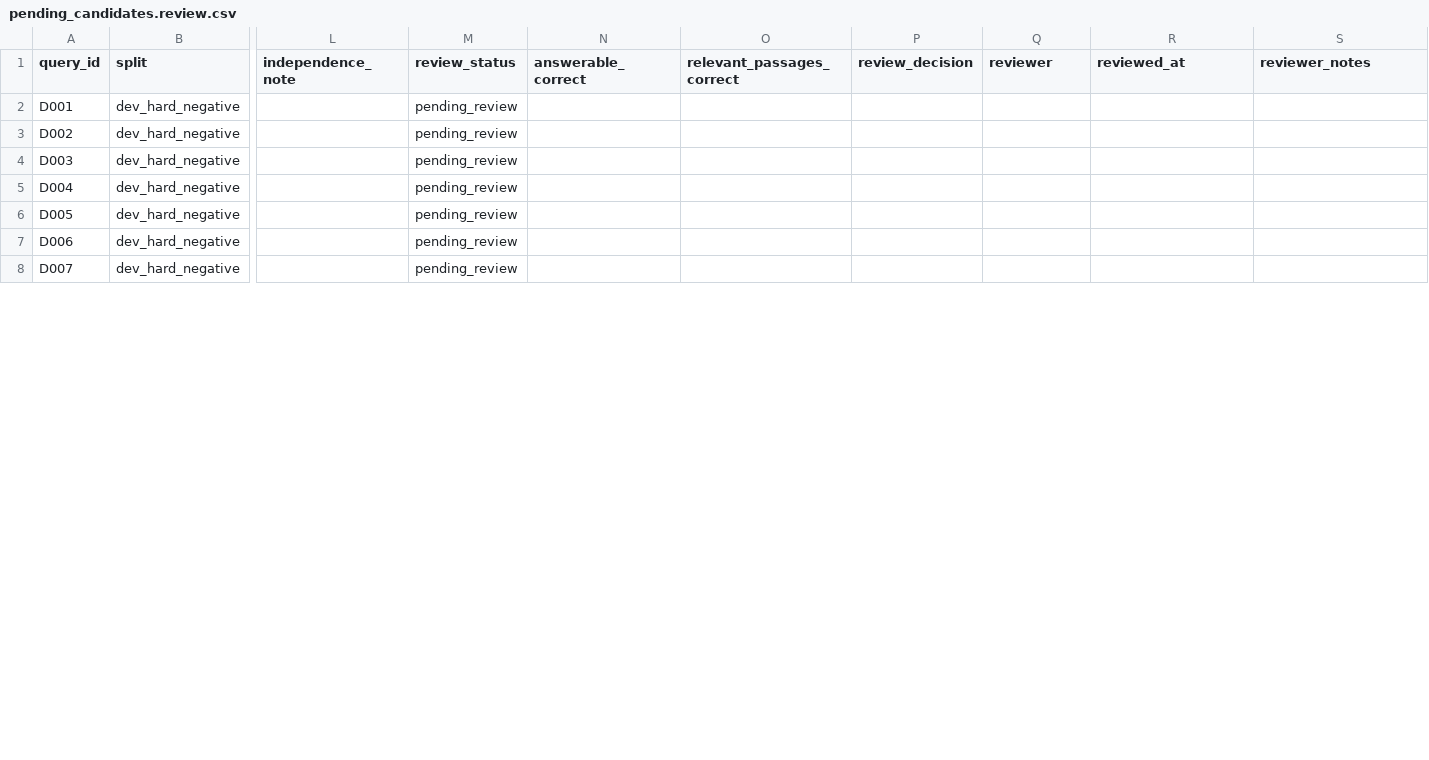
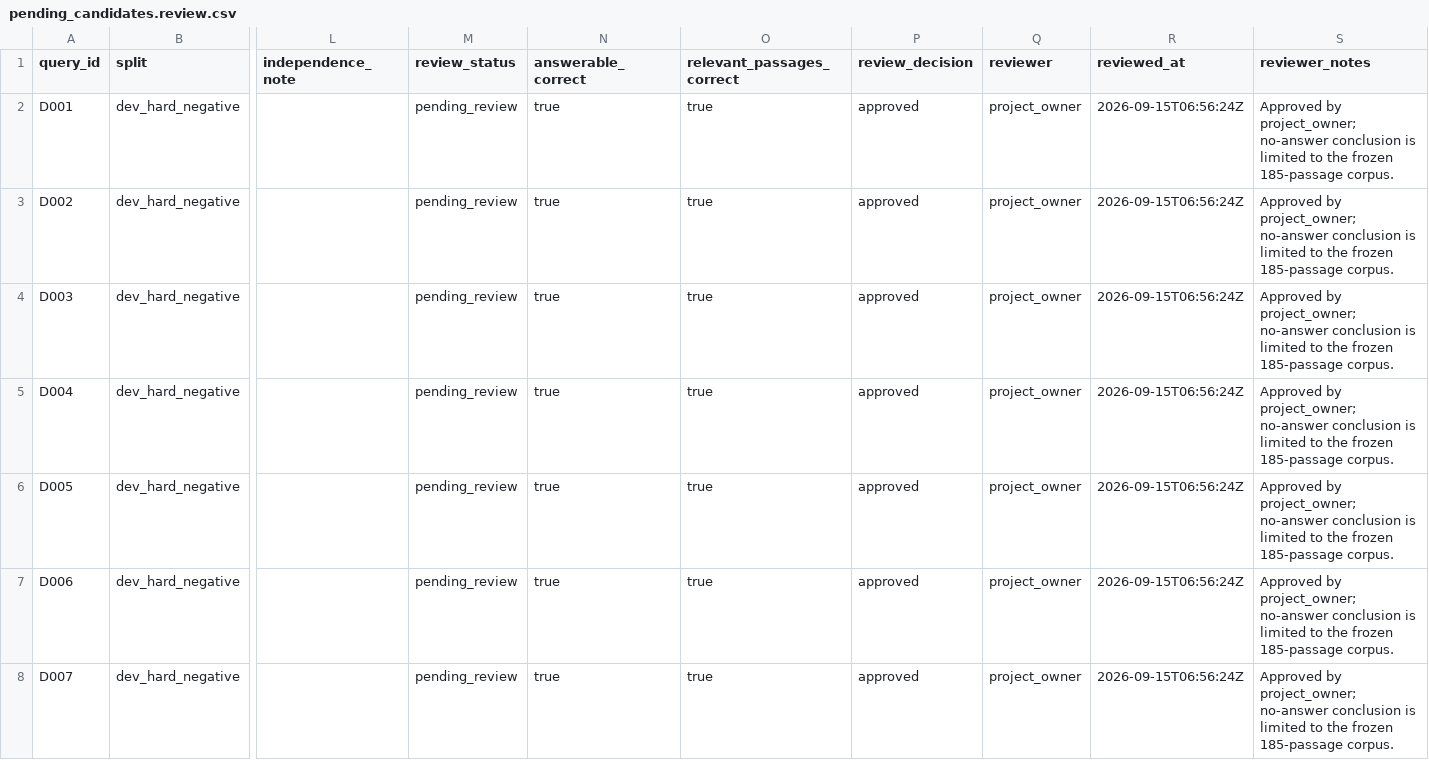
Before and after one commit to jun346105-art/research-literature-workflow, a CSV file: docs/deep_research/retrieval_quality_r1/pending_candidates.review.csv, drawn as a sheet; only a part is shown, gaps mark what is left out; the diff covers the shown part only; the diff names each change by its address in the sheet, - before the commit and + after, or states it on an @@ line.

```diff
--- a/docs/deep_research/retrieval_quality_r1/pending_candidates.review.csv
+++ b/docs/deep_research/retrieval_quality_r1/pending_candidates.review.csv
-N2:N8 (answerable_correct): (empty)
+N2:N8 (answerable_correct): true
-O2:O8 (relevant_passages_correct): (empty)
+O2:O8 (relevant_passages_correct): true
-P2:P8 (review_decision): (empty)
+P2:P8 (review_decision): approved
-Q2:Q8 (reviewer): (empty)
+Q2:Q8 (reviewer): project_owner
-R2:R8 (reviewed_at): (empty)
+R2:R8 (reviewed_at): 2026-09-15T06:56:24Z
-S2:S8 (reviewer_notes): (empty)
+S2:S8 (reviewer_notes): Approved by project_owner; no-answer conclusion is limited to the frozen 185-passage corpus.
```
Also changed, not shown: 127 edited cells elsewhere in this file, 20 other files.
